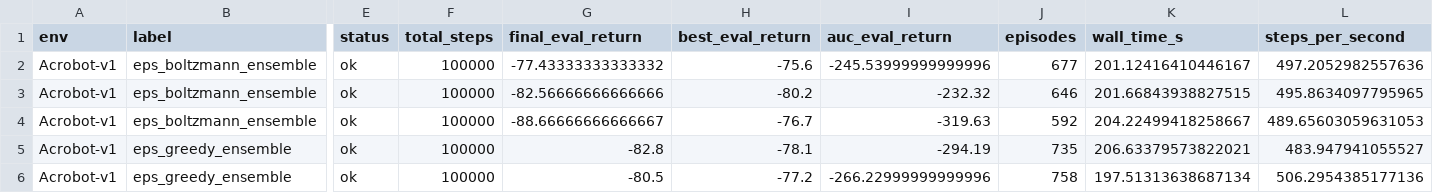
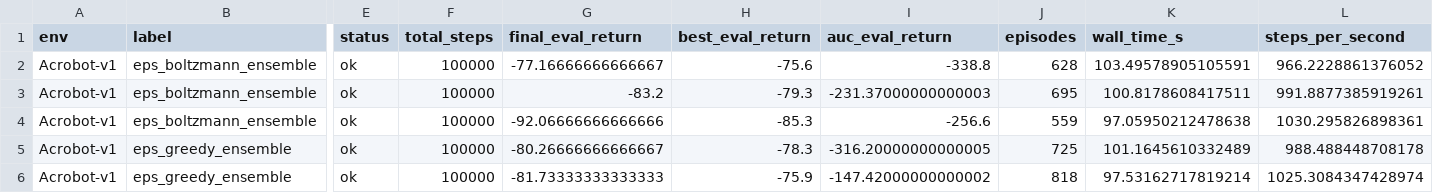
Before and after one commit to PiotrJunior/rl-project, a CSV file: results/summaries/uncertainty.csv, drawn as a sheet; only a part is shown, gaps mark what is left out; the diff covers the shown part only; the diff names each change by its address in the sheet, - before the commit and + after, or states it on an @@ line.

```diff
--- a/results/summaries/uncertainty.csv
+++ b/results/summaries/uncertainty.csv
-G2 (final_eval_return): -77.43333333333332
+G2 (final_eval_return): -77.16666666666667
-I2 (auc_eval_return): -245.53999999999996
+I2 (auc_eval_return): -338.8
-J2 (episodes): 677
+J2 (episodes): 628
-K2 (wall_time_s): 201.12416410446167
+K2 (wall_time_s): 103.49578905105591
-L2 (steps_per_second): 497.2052982557636
+L2 (steps_per_second): 966.2228861376052
-G3 (final_eval_return): -82.56666666666666
+G3 (final_eval_return): -83.2
-H3 (best_eval_return): -80.2
+H3 (best_eval_return): -79.3
-I3 (auc_eval_return): -232.32
+I3 (auc_eval_return): -231.37000000000003
-J3 (episodes): 646
+J3 (episodes): 695
-K3 (wall_time_s): 201.66843938827515
+K3 (wall_time_s): 100.8178608417511
-L3 (steps_per_second): 495.8634097795965
+L3 (steps_per_second): 991.8877385919261
-G4 (final_eval_return): -88.66666666666667
+G4 (final_eval_return): -92.06666666666666
-H4 (best_eval_return): -76.7
+H4 (best_eval_return): -85.3
-I4 (auc_eval_return): -319.63
+I4 (auc_eval_return): -256.6
-J4 (episodes): 592
+J4 (episodes): 559
-K4 (wall_time_s): 204.22499418258667
+K4 (wall_time_s): 97.05950212478638
-L4 (steps_per_second): 489.65603059631053
+L4 (steps_per_second): 1030.295826898361
-G5 (final_eval_return): -82.8
+G5 (final_eval_return): -80.26666666666667
-H5 (best_eval_return): -78.1
+H5 (best_eval_return): -78.3
-I5 (auc_eval_return): -294.19
+I5 (auc_eval_return): -316.20000000000005
-J5 (episodes): 735
+J5 (episodes): 725
-K5 (wall_time_s): 206.63379573822021
+K5 (wall_time_s): 101.1645610332489
-L5 (steps_per_second): 483.947941055527
+L5 (steps_per_second): 988.488448708178
-G6 (final_eval_return): -80.5
+G6 (final_eval_return): -81.73333333333333
-H6 (best_eval_return): -77.2
+H6 (best_eval_return): -75.9
-I6 (auc_eval_return): -266.22999999999996
+I6 (auc_eval_return): -147.42000000000002
-J6 (episodes): 758
+J6 (episodes): 818
-K6 (wall_time_s): 197.51313638687134
+K6 (wall_time_s): 97.53162717819214
-L6 (steps_per_second): 506.2954385177136
+L6 (steps_per_second): 1025.3084347428974
```
Also changed, not shown: 58 edited cells elsewhere in this file, results/summaries/ablation_scaling.csv, results/summaries/acrobot_gym.csv, 45 other files.
